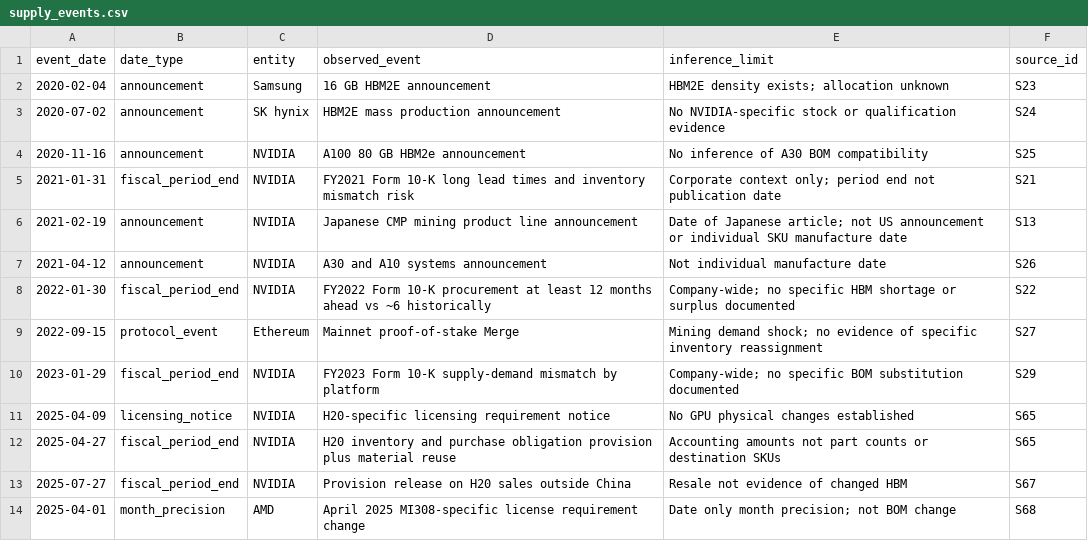
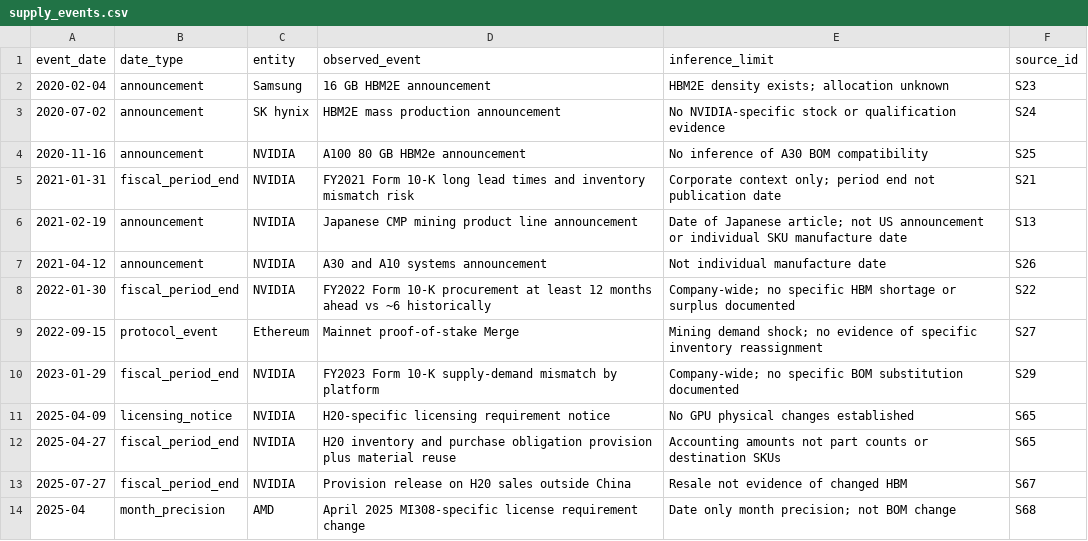
Before and after one commit to Unjuno/hbm-anomaly-research, a CSV file: data/supply_events.csv, drawn as a sheet.

```diff
--- a/data/supply_events.csv
+++ b/data/supply_events.csv
@@ -13,2 +13,2 @@ event_date,date_type,entity,observed_event,inference_limit,source_id
 2025-07-27,fiscal_period_end,NVIDIA,Provision release on H20 sales outside China,Resale not evidence of changed HBM,S67
-2025-04-01,month_precision,AMD,April 2025 MI308-specific license requirement change,Date only month precision; not BOM change,S68
+2025-04,month_precision,AMD,April 2025 MI308-specific license requirement change,Date only month precision; not BOM change,S68
```
Also changed, not shown: data/cross_vendor_leads.csv, 27 other files.
